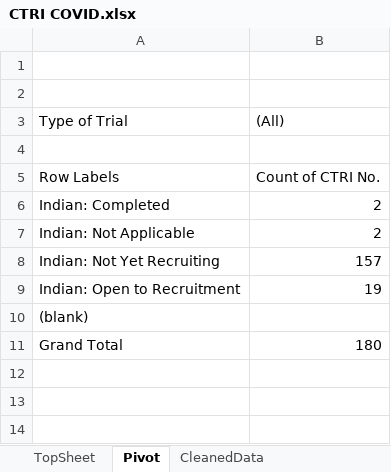
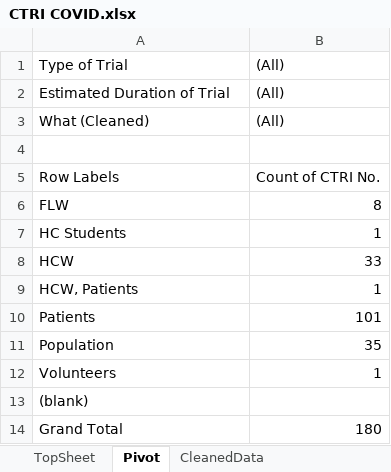
Before and after one commit to ravindraramavath/CTRI-COVID19, an Excel workbook: CTRI COVID.xlsx, sheet Pivot, drawn as a sheet; values as stored, in another font and other column widths than the file's, no borders; removed rows and columns are numbered as before the commit, all else as after; the diff names each change by its address in the sheet, - before the commit and + after, or states it on an @@ line.

```diff
--- a/CTRI COVID.xlsx (sheet Pivot)
+++ b/CTRI COVID.xlsx (sheet Pivot)
-row 1: (empty)
-row 2: (empty)
+row 2: Estimated Duration of Trial | (All)
+row 3: What (Cleaned) | (All)
-row 6: Indian: Completed | 2
-row 7: Indian: Not Applicable | 2
-row 8: Indian: Not Yet Recruiting | 157
-row 9: Indian: Open to Recruitment | 19
+row 6: FLW | 8
+row 7: HC Students | 1
+row 8: HCW | 33
+row 9: HCW, Patients | 1
+row 10: Patients | 101
+row 11: Population | 35
+row 12: Volunteers | 1
```
Also changed, not shown: sheet CleanedData, sheet TopSheet, hidden cells.
